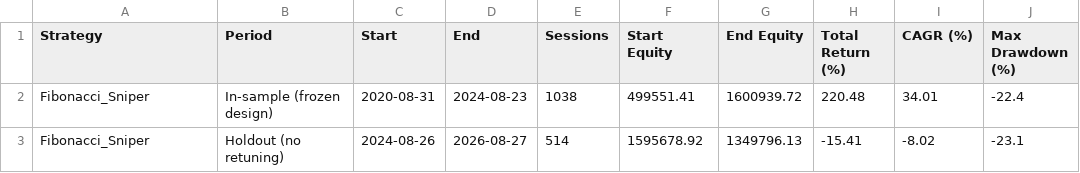
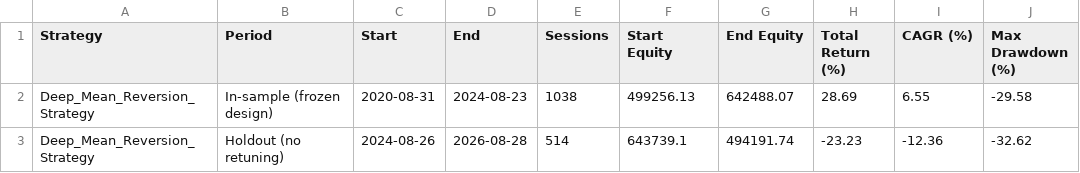
Before and after one commit to rushabhkhandhar/VisuQuant, a CSV file: Quant_backend/src/screener/pipeline/swing/new_strategy/output/validation_report.csv, drawn as a sheet.

```diff
--- a/Quant_backend/src/screener/pipeline/swing/new_strategy/output/validation_report.csv
+++ b/Quant_backend/src/screener/pipeline/swing/new_strategy/output/validation_report.csv
@@ -1,3 +1,3 @@
 Strategy,Period,Start,End,Sessions,Start Equity,End Equity,Total Return (%),CAGR (%),Max Drawdown (%)
-Fibonacci_Sniper,In-sample (frozen design),2020-08-31,2024-08-23,1038,499551.41,1600939.72,220.48,34.01,-22.4
-Fibonacci_Sniper,Holdout (no retuning),2024-08-26,2026-08-27,514,1595678.92,1349796.13,-15.41,-8.02,-23.1
+Deep_Mean_Reversion_Strategy,In-sample (frozen design),2020-08-31,2024-08-23,1038,499256.13,642488.07,28.69,6.55,-29.58
+Deep_Mean_Reversion_Strategy,Holdout (no retuning),2024-08-26,2026-08-28,514,643739.1,494191.74,-23.23,-12.36,-32.62
```
Also changed, not shown: Quant_backend/src/screener/pipeline/swing/new_strategy/output/strategy_equity_curves.csv, Quant_backend/src/screener/pipeline/swing/new_strategy/output/strategy_tear_sheet.csv, 11 other files.
